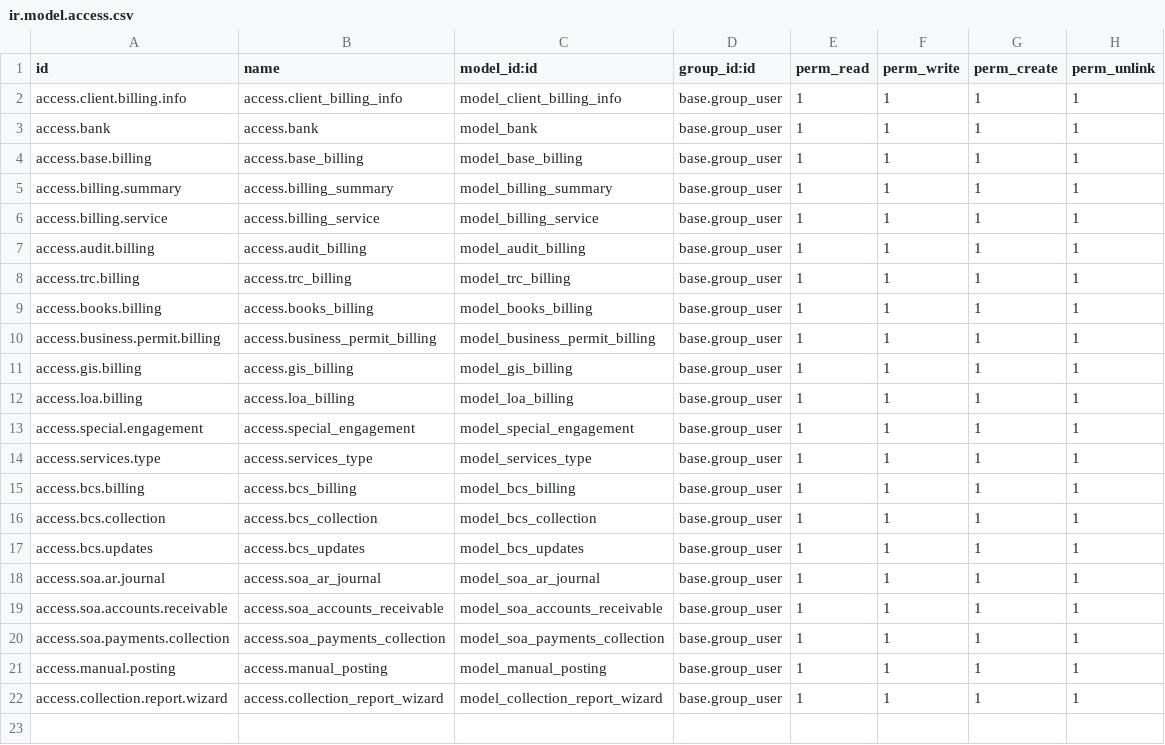
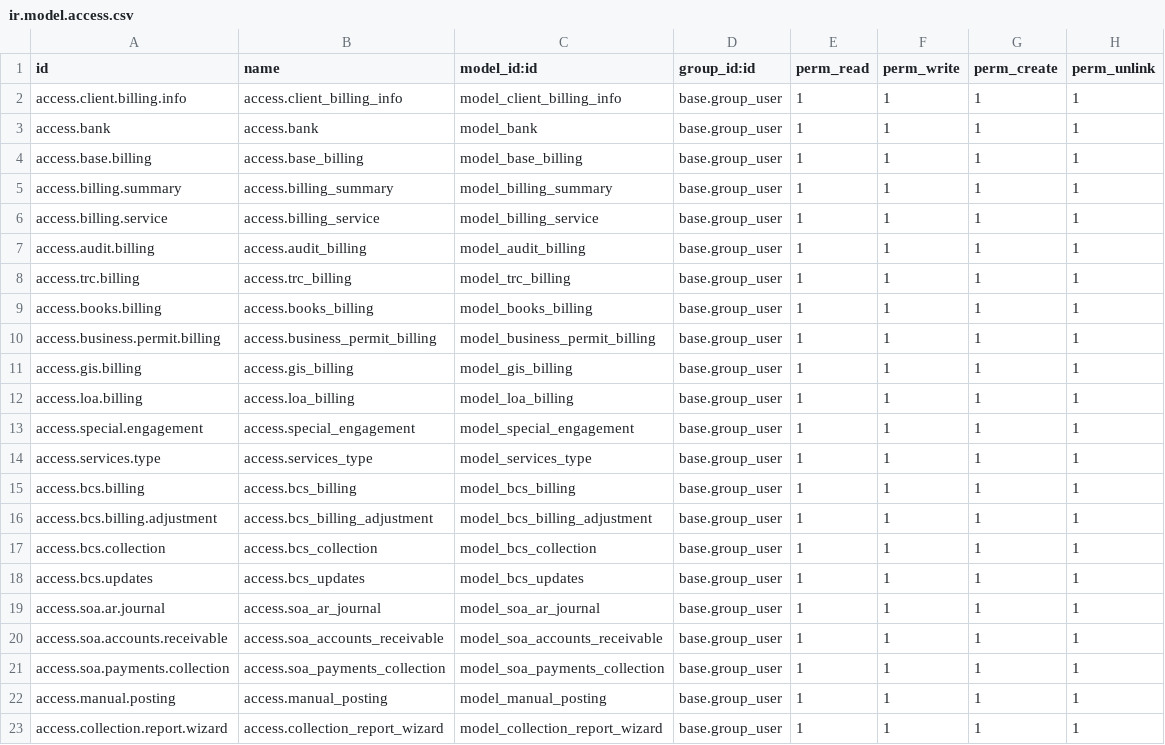
Before and after one commit to AMYu-Systems/amyu16, a CSV file: bcs/security/ir.model.access.csv, drawn as a sheet; the diff names each change by its address in the sheet, - before the commit and + after, or states it on an @@ line.

Commit message:
BCS: Adjustments; June 14 changes

```diff
--- a/bcs/security/ir.model.access.csv
+++ b/bcs/security/ir.model.access.csv
+row 16: access.bcs.billing.adjustment | access.bcs_billing_adjustment | model_bcs_billing_adjustment | base.group_user | 1 | 1 | 1 | 1
```
Also changed, not shown: 10 other files.
